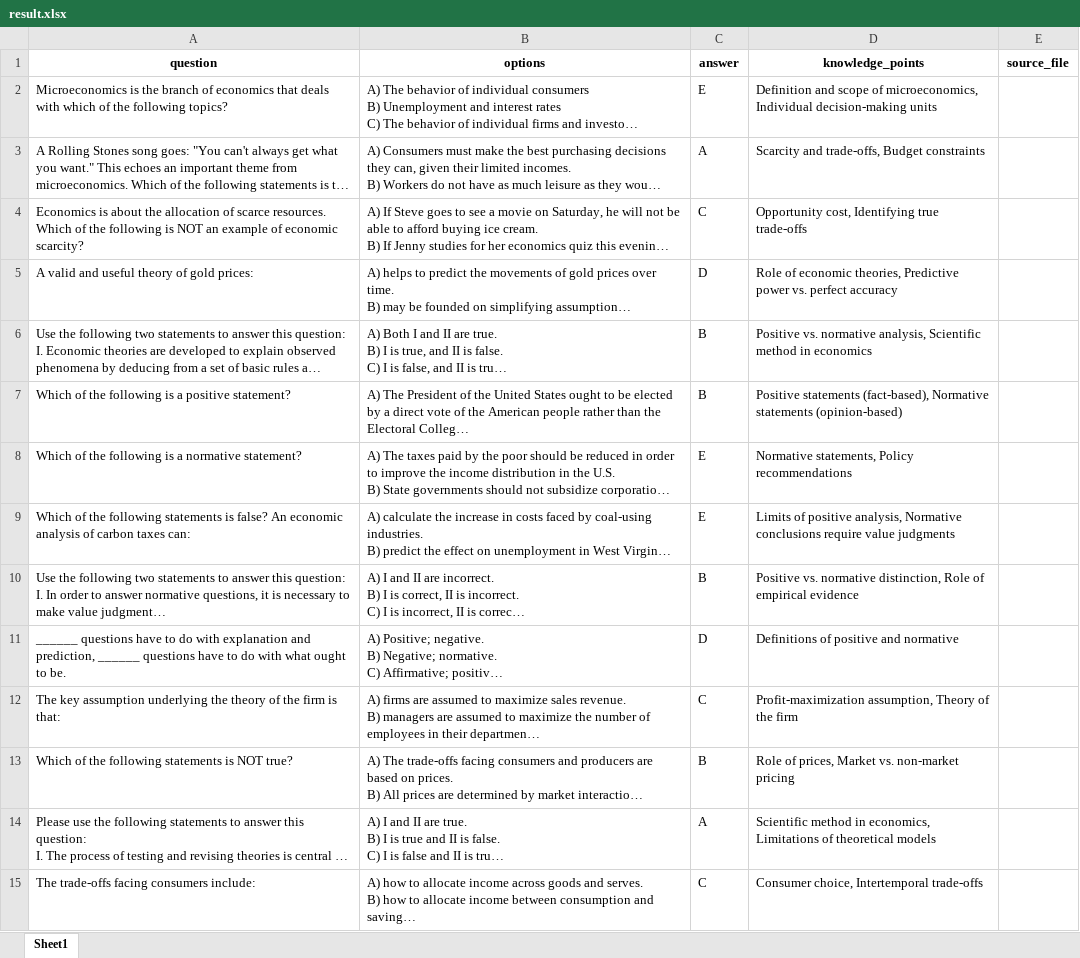
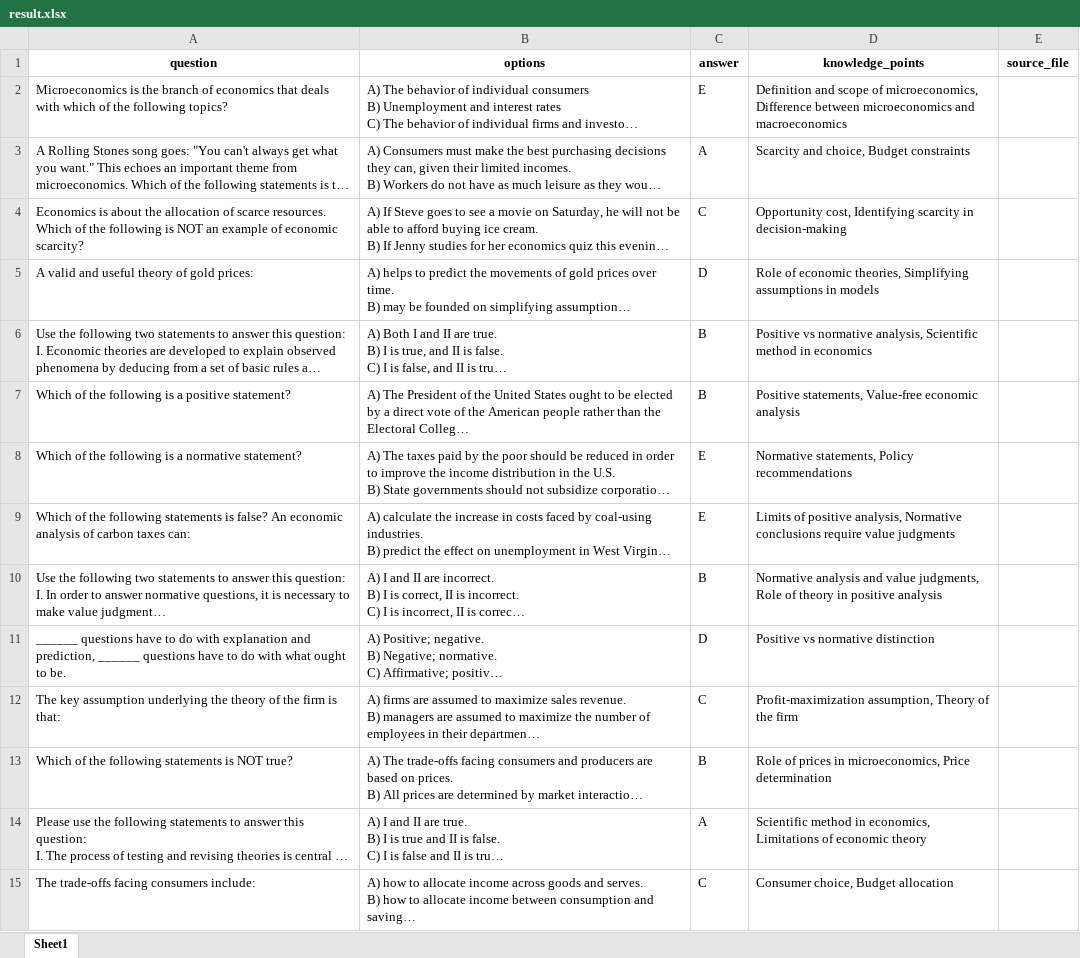
Before and after one commit to oMygpt/fed.swufe8.org, an Excel workbook: storage/管理员/2025-12-04/result.xlsx, sheet Sheet1, drawn as a sheet; only a part is shown; long unchanged cells end in …; values as stored, in another font and other column widths than the file's, no borders; the diff covers the shown part only; the diff names each change by its address in the sheet, - before the commit and + after, or states it on an @@ line.

```diff
--- a/storage/管理员/2025-12-04/result.xlsx (sheet Sheet1)
+++ b/storage/管理员/2025-12-04/result.xlsx (sheet Sheet1)
-D2 (knowledge_points): …of microeconomics, Individual decision-making units
+D2 (knowledge_points): …of microeconomics, Difference between microeconomics and macroeconomics
-D3 (knowledge_points): Scarcity and trade-offs, Budget constraints
+D3 (knowledge_points): Scarcity and choice, Budget constraints
-D4 (knowledge_points): …cost, Identifying true trade-offs
+D4 (knowledge_points): …cost, Identifying scarcity in decision-making
-D5 (knowledge_points): …economic theories, Predictive power vs. perfect accuracy
+D5 (knowledge_points): …economic theories, Simplifying assumptions in models
-D6 (knowledge_points): Positive vs. normative analysis,…
+D6 (knowledge_points): Positive vs normative analysis,…
-D7 (knowledge_points): Positive statements (fact-based), Normative statements (opinion-based)
+D7 (knowledge_points): Positive statements, Value-free economic analysis
-D10 (knowledge_points): Positive vs. normative distinction, Role of empirical evidence
+D10 (knowledge_points): Normative analysis and value judgments, Role of theory in positive analysis
-D11 (knowledge_points): Definitions of positive and normative
+D11 (knowledge_points): Positive vs normative distinction
-D13 (knowledge_points): Role of prices, Market vs. non-market pricing
+D13 (knowledge_points): Role of prices in microeconomics, Price determination
-D14 (knowledge_points): …Limitations of theoretical models
+D14 (knowledge_points): …Limitations of economic theory
-D15 (knowledge_points): Consumer choice, Intertemporal trade-offs
+D15 (knowledge_points): Consumer choice, Budget allocation
```
Also changed, not shown: 10 added rows, 7 removed rows and 65 edited cells elsewhere in this sheet, 9 other files.
